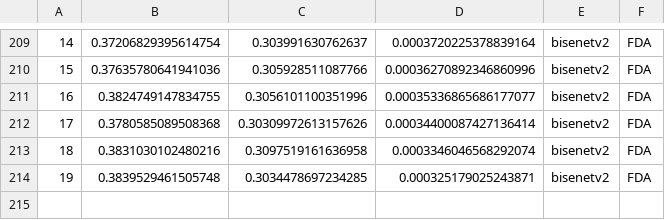
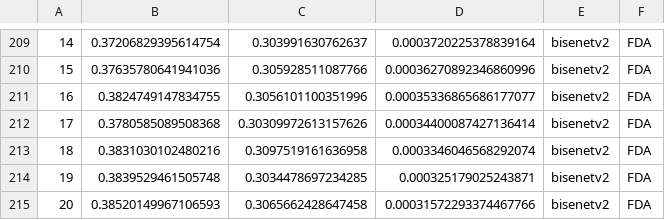
Before and after one commit to Nuzz23/MLDL_SemanticSegmentation, a CSV file: statsCsv/BiSeNetTrainGta5LABDACS.csv, drawn as a sheet; only a part is shown, gaps mark what is left out; the diff names each change by its address in the sheet, - before the commit and + after, or states it on an @@ line.

Commit message:
added statsCsv/BiSeNetTrainGta5LABDACS.csv

```diff
--- a/statsCsv/BiSeNetTrainGta5LABDACS.csv
+++ b/statsCsv/BiSeNetTrainGta5LABDACS.csv
+row 215: 20 | 0.38520149967106593 | 0.3065662428647458 | 0.00031572293374467766 | bisenetv2 | FDA
```
